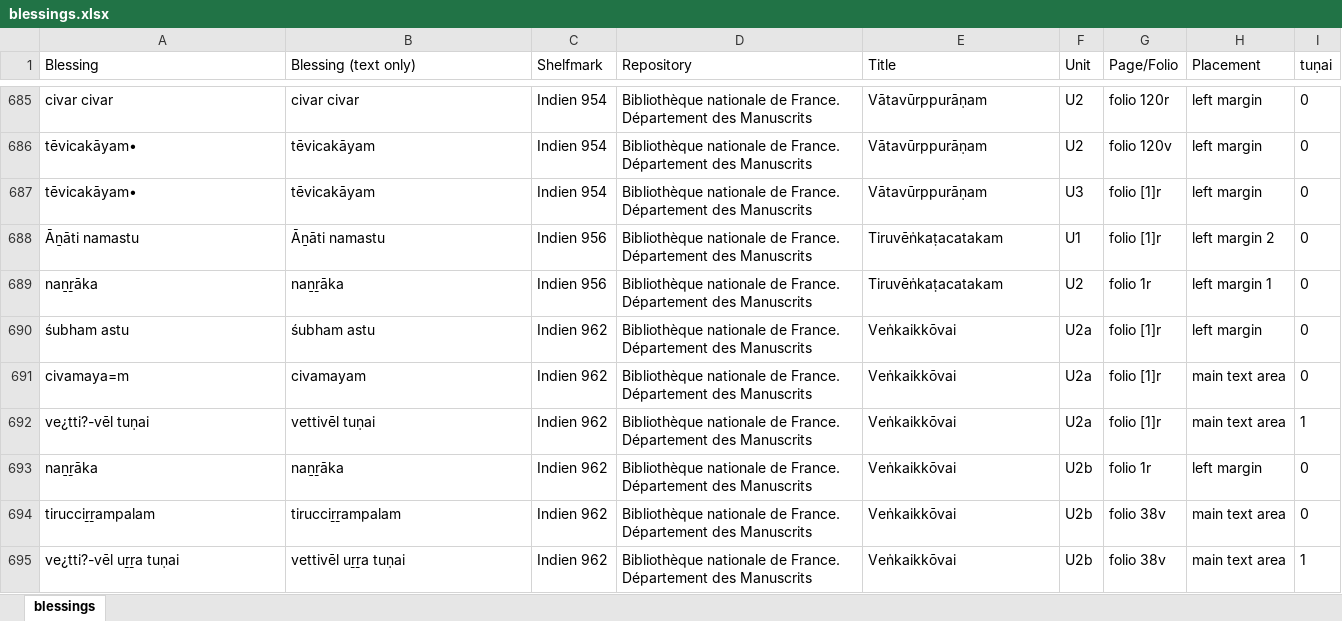
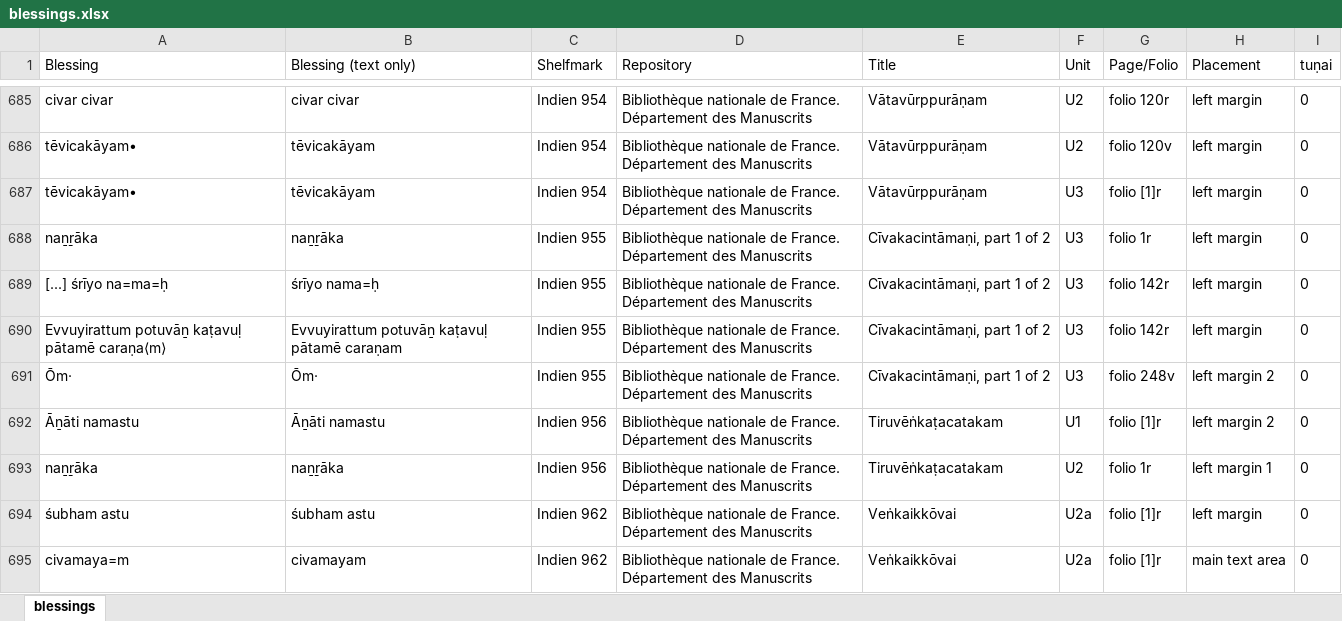
Before and after one commit to chchch/jlctamil, an Excel workbook: scripts/paratexts/blessings.xlsx, sheet blessings, drawn as a sheet; only a part is shown, gaps mark what is left out; the shorter side is filled out with more unchanged rows; values as stored, in another font and other column widths than the file's, no borders; the diff names each change by its address in the sheet, - before the commit and + after, or states it on an @@ line.

```diff
--- a/scripts/paratexts/blessings.xlsx (sheet blessings)
+++ b/scripts/paratexts/blessings.xlsx (sheet blessings)
+row 688: naṉṟāka | naṉṟāka | Indien 955 | Bibliothèque nationale de France. Département des Manuscrits | Cīvakacintāmaṇi, part 1 of 2 | U3 | folio 1r | left margin | 0
+row 689: [...] śrīyo na=ma=ḥ | śrīyo nama=ḥ | Indien 955 | Bibliothèque nationale de France. Département des Manuscrits | Cīvakacintāmaṇi, part 1 of 2 | U3 | folio 142r | left margin | 0
+row 690: Evvuyirattum potuvāṉ kaṭavuḷ pātamē caraṇa⟨m⟩ | Evvuyirattum potuvāṉ kaṭavuḷ pātamē caraṇam | Indien 955 | Bibliothèque nationale de France. Département des Manuscrits | Cīvakacintāmaṇi, part 1 of 2 | U3 | folio 142r | left margin | 0
+row 691: Ōm· | Ōm· | Indien 955 | Bibliothèque nationale de France. Département des Manuscrits | Cīvakacintāmaṇi, part 1 of 2 | U3 | folio 248v | left margin 2 | 0
```
Also changed, not shown: 3 other files.
